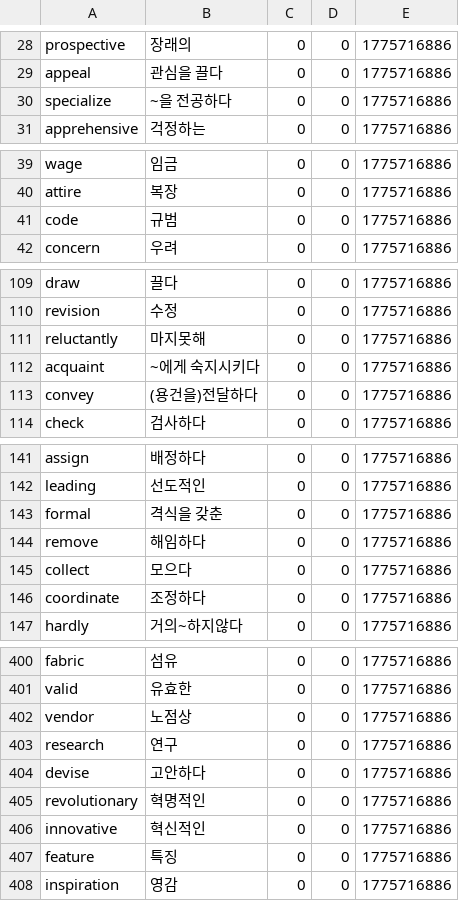
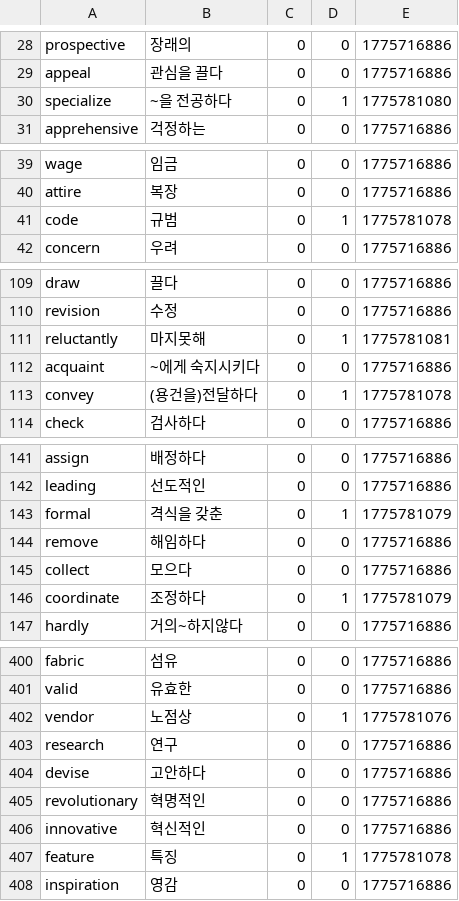
Before and after one commit to jwryu765/iot-mini-project1-2026, a CSV file: Wordquiz/voca.csv, drawn as a sheet; only a part is shown, gaps mark what is left out; the diff covers the shown part only.

```diff
--- a/Wordquiz/voca.csv
+++ b/Wordquiz/voca.csv
@@ -29,3 +29,3 @@ prospective,"장래의",0,0,1775716886
 appeal,"관심을 끌다",0,0,1775716886
-specialize,"~을 전공하다",0,0,1775716886
+specialize,"~을 전공하다",0,1,1775781080
 apprehensive,"걱정하는",0,0,1775716886
@@ -40,3 +40,3 @@ wage,"임금",0,0,1775716886
 attire,"복장",0,0,1775716886
-code,"규범",0,0,1775716886
+code,"규범",0,1,1775781078
 concern,"우려",0,0,1775716886
@@ -110,5 +110,5 @@ draw,"끌다",0,0,1775716886
 revision,"수정",0,0,1775716886
-reluctantly,"마지못해",0,0,1775716886
+reluctantly,"마지못해",0,1,1775781081
 acquaint,"~에게 숙지시키다",0,0,1775716886
-convey,"(용건을)전달하다",0,0,1775716886
+convey,"(용건을)전달하다",0,1,1775781078
 check,"검사하다",0,0,1775716886
@@ -142,6 +142,6 @@ assign,"배정하다",0,0,1775716886
 leading,"선도적인",0,0,1775716886
-formal,"격식을 갖춘",0,0,1775716886
+formal,"격식을 갖춘",0,1,1775781079
 remove,"해임하다",0,0,1775716886
 collect,"모으다",0,0,1775716886
-coordinate,"조정하다",0,0,1775716886
+coordinate,"조정하다",0,1,1775781079
 hardly,"거의~하지않다",0,0,1775716886
@@ -401,3 +401,3 @@ fabric,"섬유",0,0,1775716886
 valid,"유효한",0,0,1775716886
-vendor,"노점상",0,0,1775716886
+vendor,"노점상",0,1,1775781076
 research,"연구",0,0,1775716886
@@ -406,3 +406,3 @@ revolutionary,"혁명적인",0,0,1775716886
 innovative,"혁신적인",0,0,1775716886
-feature,"특징",0,0,1775716886
+feature,"특징",0,1,1775781078
 inspiration,"영감",0,0,1775716886
```
Also changed, not shown: 24 edited cells elsewhere in this file, 19 other files.
